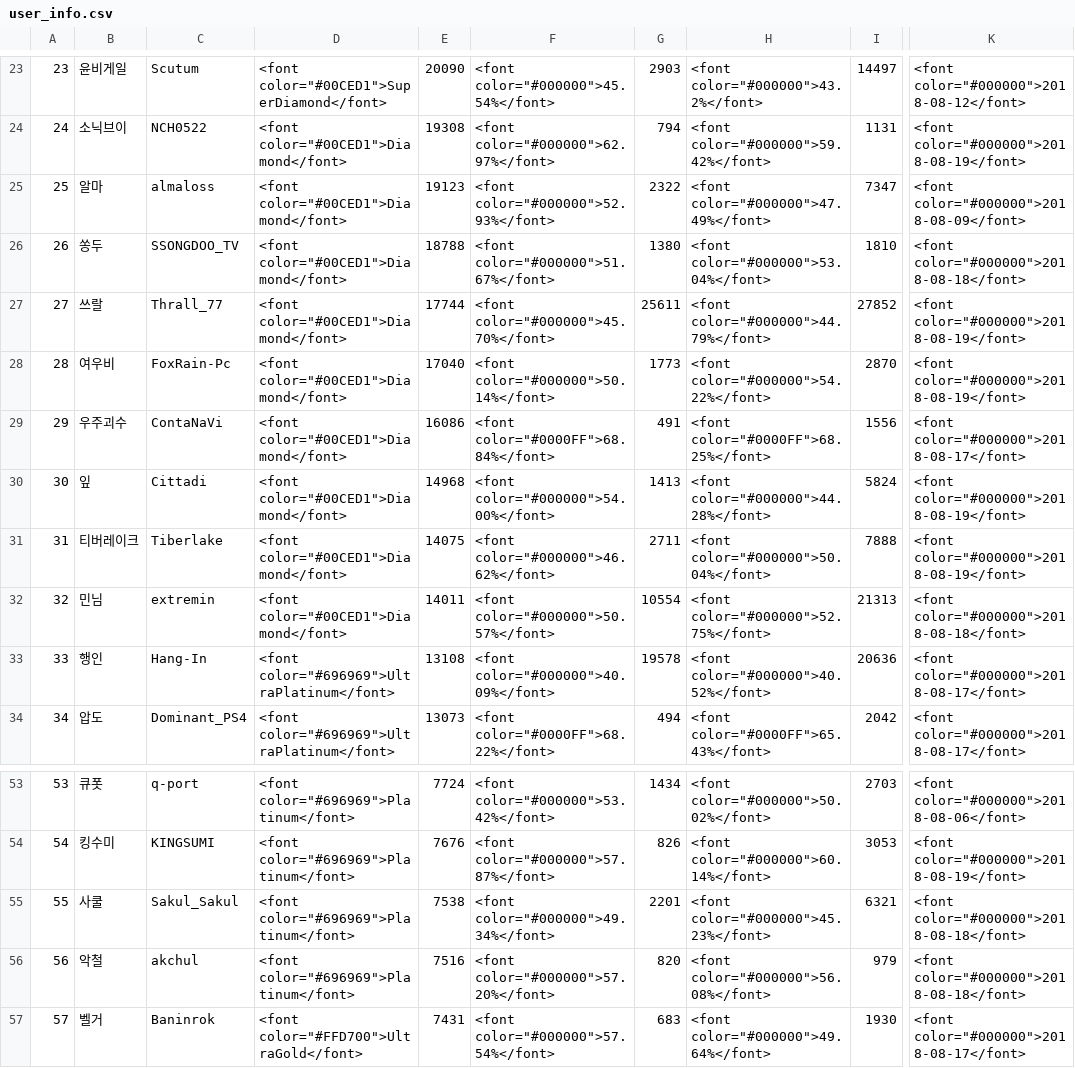
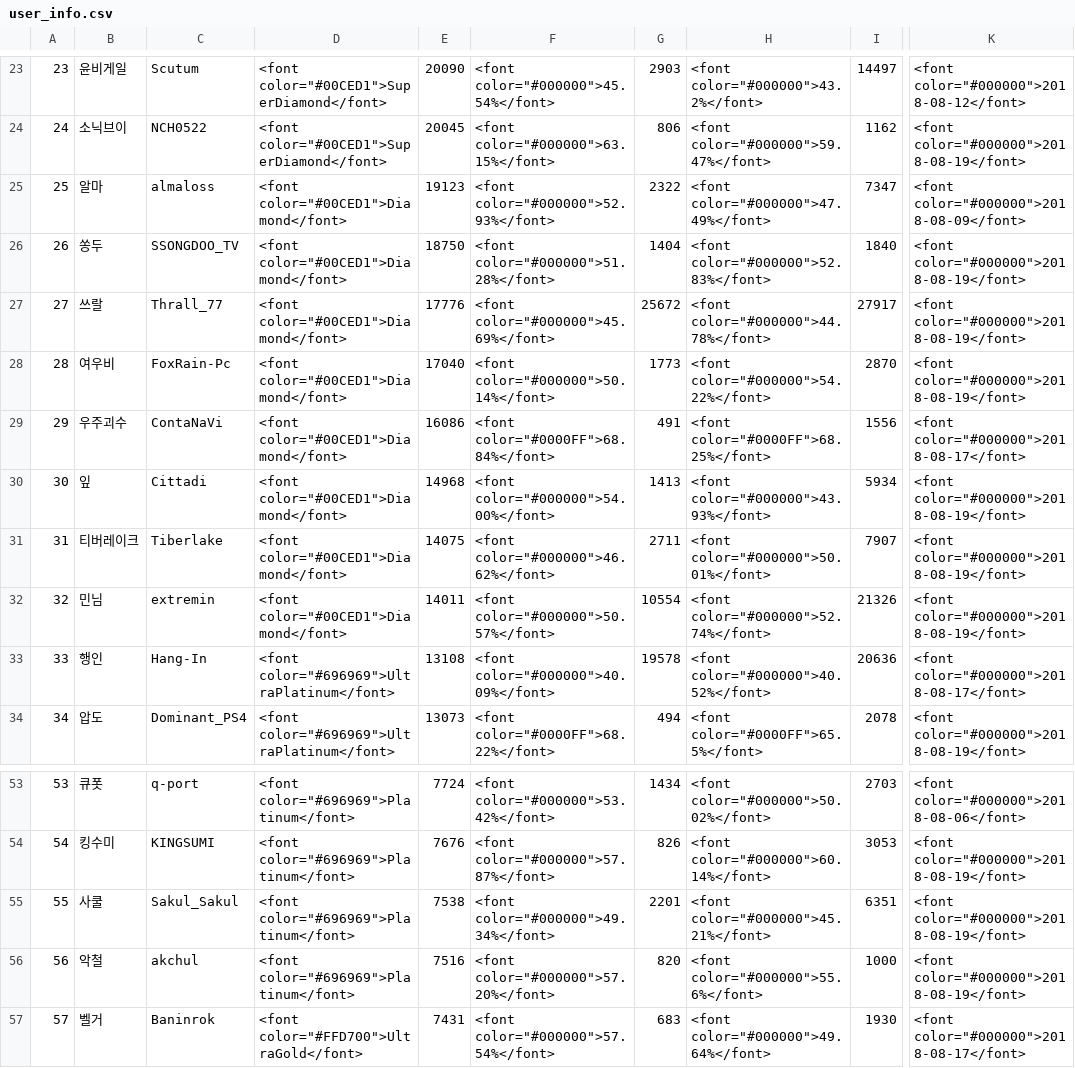
Before and after one commit to CiteKanaumi/CiteKanaumi.github.io, a CSV file: post/user_info.csv, drawn as a sheet; only a part is shown, gaps mark what is left out; the diff covers the shown part only; the diff names each change by its address in the sheet, - before the commit and + after, or states it on an @@ line.

```diff
--- a/post/user_info.csv
+++ b/post/user_info.csv
-D24: <font color="#00CED1">Diamond</font>
+D24: <font color="#00CED1">SuperDiamond</font>
-E24: 19308
+E24: 20045
-F24: <font color="#000000">62.97%</font>
+F24: <font color="#000000">63.15%</font>
-G24: 794
+G24: 806
-H24: <font color="#000000">59.42%</font>
+H24: <font color="#000000">59.47%</font>
-I24: 1131
+I24: 1162
-E26: 18788
+E26: 18750
-F26: <font color="#000000">51.67%</font>
+F26: <font color="#000000">51.28%</font>
-G26: 1380
+G26: 1404
-H26: <font color="#000000">53.04%</font>
+H26: <font color="#000000">52.83%</font>
-I26: 1810
+I26: 1840
-K26: <font color="#000000">2018-08-18</font>
+K26: <font color="#000000">2018-08-19</font>
-E27: 17744
+E27: 17776
-F27: <font color="#000000">45.70%</font>
+F27: <font color="#000000">45.69%</font>
-G27: 25611
+G27: 25672
-H27: <font color="#000000">44.79%</font>
+H27: <font color="#000000">44.78%</font>
-I27: 27852
+I27: 27917
-H30: <font color="#000000">44.28%</font>
+H30: <font color="#000000">43.93%</font>
-I30: 5824
+I30: 5934
-H31: <font color="#000000">50.04%</font>
+H31: <font color="#000000">50.01%</font>
-I31: 7888
+I31: 7907
-H32: <font color="#000000">52.75%</font>
+H32: <font color="#000000">52.74%</font>
-I32: 21313
+I32: 21326
-K32: <font color="#000000">2018-08-18</font>
+K32: <font color="#000000">2018-08-19</font>
-H34: <font color="#0000FF">65.43%</font>
+H34: <font color="#0000FF">65.5%</font>
-I34: 2042
+I34: 2078
-K34: <font color="#000000">2018-08-17</font>
+K34: <font color="#000000">2018-08-19</font>
-H55: <font color="#000000">45.23%</font>
+H55: <font color="#000000">45.21%</font>
-I55: 6321
+I55: 6351
-K55:K56: <font color="#000000">2018-08-18</font>
+K55:K56: <font color="#000000">2018-08-19</font>
-H56: <font color="#000000">56.08%</font>
+H56: <font color="#000000">55.6%</font>
-I56: 979
+I56: 1000
```
Also changed, not shown: 160 edited cells elsewhere in this file, 1 other file.
